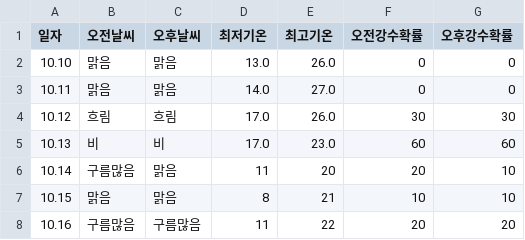
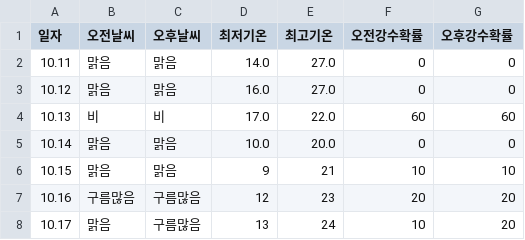
Before and after one commit to tndhrthwls12/Gangdong-infographic26, a CSV file: weather-data/weather_7days.csv, drawn as a sheet.

```diff
--- a/weather-data/weather_7days.csv
+++ b/weather-data/weather_7days.csv
@@ -1,8 +1,8 @@
 일자,오전날씨,오후날씨,최저기온,최고기온,오전강수확률,오후강수확률
-10.10,맑음,맑음,13.0,26.0,0,0
 10.11,맑음,맑음,14.0,27.0,0,0
-10.12,흐림,흐림,17.0,26.0,30,30
-10.13,비,비,17.0,23.0,60,60
-10.14,구름많음,맑음,11,20,20,10
-10.15,맑음,맑음,8,21,10,10
-10.16,구름많음,구름많음,11,22,20,20
+10.12,맑음,맑음,16.0,27.0,0,0
+10.13,비,비,17.0,22.0,60,60
+10.14,맑음,맑음,10.0,20.0,0,0
+10.15,맑음,맑음,9,21,10,10
+10.16,구름많음,구름많음,12,23,20,20
+10.17,맑음,구름많음,13,24,10,20
```
